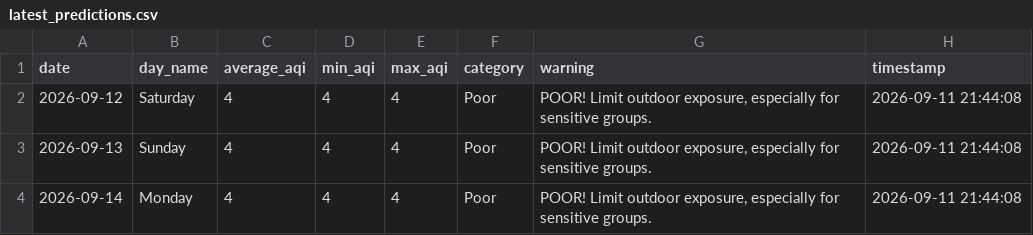
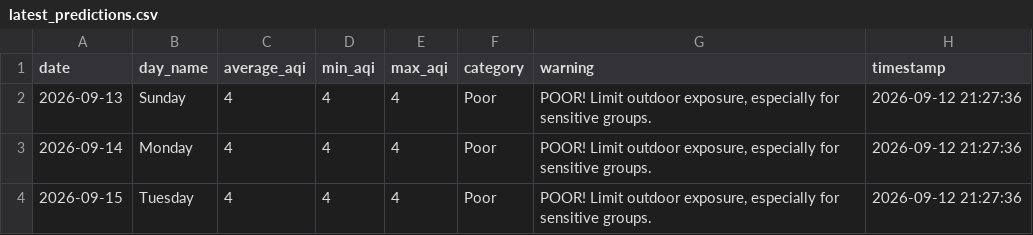
Before and after one commit to saqibahmadsiddiqui/aqi-forecasting-system, a CSV file: data/processed/latest_predictions.csv, drawn as a sheet.

```diff
--- a/data/processed/latest_predictions.csv
+++ b/data/processed/latest_predictions.csv
@@ -1,4 +1,4 @@
 date,day_name,average_aqi,min_aqi,max_aqi,category,warning,timestamp
-2026-09-12,Saturday,4,4,4,Poor,"POOR! Limit outdoor exposure, especially for sensitive groups.",2026-09-11 21:44:08
-2026-09-13,Sunday,4,4,4,Poor,"POOR! Limit outdoor exposure, especially for sensitive groups.",2026-09-11 21:44:08
-2026-09-14,Monday,4,4,4,Poor,"POOR! Limit outdoor exposure, especially for sensitive groups.",2026-09-11 21:44:08
+2026-09-13,Sunday,4,4,4,Poor,"POOR! Limit outdoor exposure, especially for sensitive groups.",2026-09-12 21:27:36
+2026-09-14,Monday,4,4,4,Poor,"POOR! Limit outdoor exposure, especially for sensitive groups.",2026-09-12 21:27:36
+2026-09-15,Tuesday,4,4,4,Poor,"POOR! Limit outdoor exposure, especially for sensitive groups.",2026-09-12 21:27:36
```
Also changed, not shown: data/processed/model_comparison.csv.
